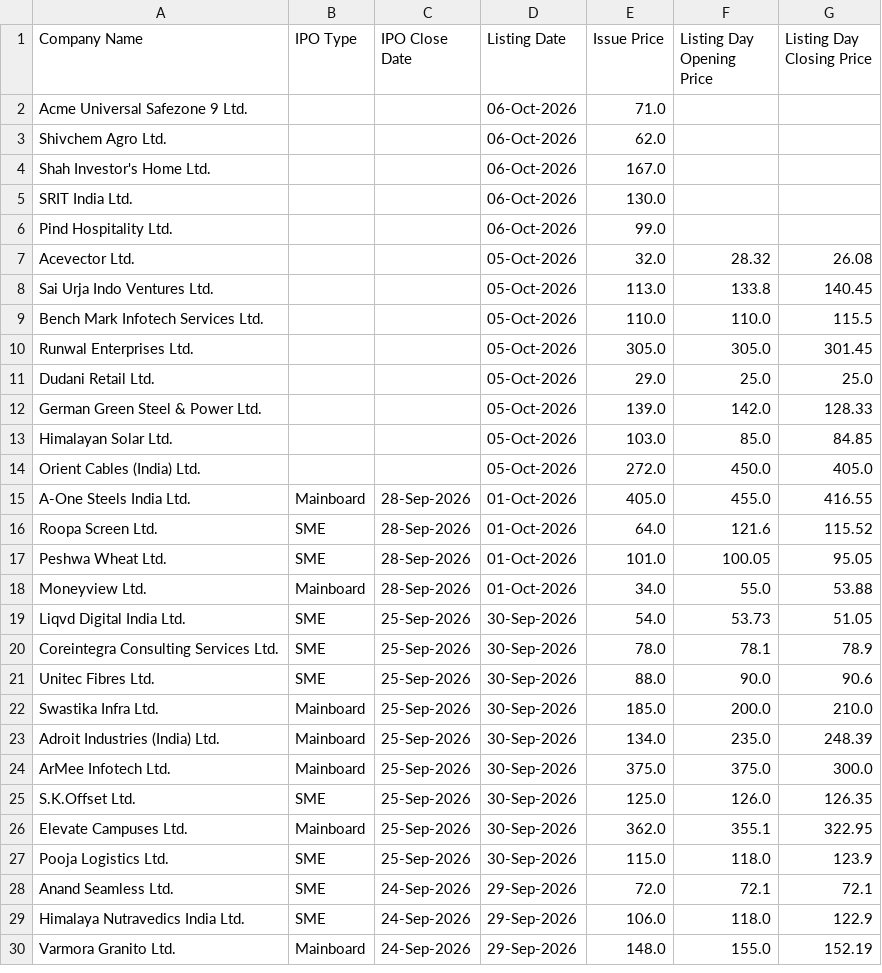
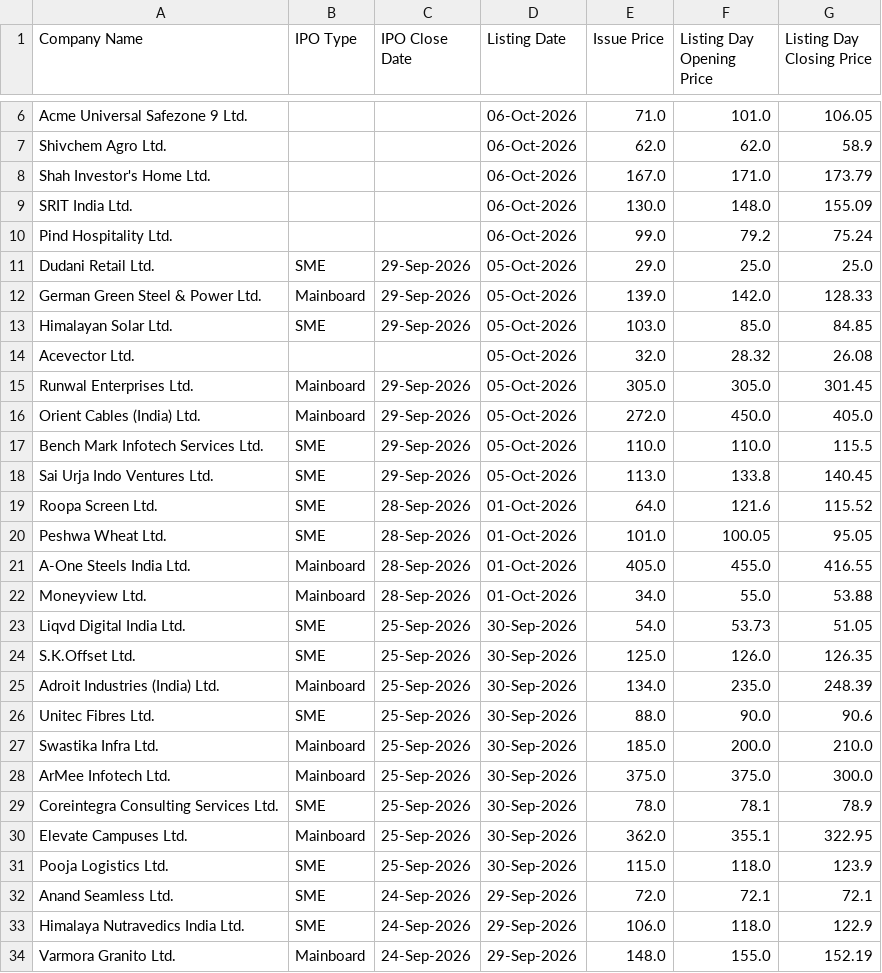
Before and after one commit to shubhamsaxena2231/ipo-tracker, a CSV file: ipo_tracker.csv, drawn as a sheet; only a part is shown, gaps mark what is left out; the diff covers the shown part only.

```diff
--- a/ipo_tracker.csv
+++ b/ipo_tracker.csv
@@ -2,25 +6,25 @@ Company Name,IPO Type,IPO Close Date,Listing Date,Issue Price,Listing Day Openin
-Acme Universal Safezone 9 Ltd.,,,06-Oct-2026,71.0,,
-Shivchem Agro Ltd.,,,06-Oct-2026,62.0,,
-Shah Investor's Home Ltd.,,,06-Oct-2026,167.0,,
-SRIT India Ltd.,,,06-Oct-2026,130.0,,
-Pind Hospitality Ltd.,,,06-Oct-2026,99.0,,
+Acme Universal Safezone 9 Ltd.,,,06-Oct-2026,71.0,101.0,106.05
+Shivchem Agro Ltd.,,,06-Oct-2026,62.0,62.0,58.9
+Shah Investor's Home Ltd.,,,06-Oct-2026,167.0,171.0,173.79
+SRIT India Ltd.,,,06-Oct-2026,130.0,148.0,155.09
+Pind Hospitality Ltd.,,,06-Oct-2026,99.0,79.2,75.24
+Dudani Retail Ltd.,SME,29-Sep-2026,05-Oct-2026,29.0,25.0,25.0
+German Green Steel & Power Ltd.,Mainboard,29-Sep-2026,05-Oct-2026,139.0,142.0,128.33
+Himalayan Solar Ltd.,SME,29-Sep-2026,05-Oct-2026,103.0,85.0,84.85
 Acevector Ltd.,,,05-Oct-2026,32.0,28.32,26.08
-Sai Urja Indo Ventures Ltd.,,,05-Oct-2026,113.0,133.8,140.45
-Bench Mark Infotech Services Ltd.,,,05-Oct-2026,110.0,110.0,115.5
-Runwal Enterprises Ltd.,,,05-Oct-2026,305.0,305.0,301.45
-Dudani Retail Ltd.,,,05-Oct-2026,29.0,25.0,25.0
-German Green Steel & Power Ltd.,,,05-Oct-2026,139.0,142.0,128.33
-Himalayan Solar Ltd.,,,05-Oct-2026,103.0,85.0,84.85
-Orient Cables (India) Ltd.,,,05-Oct-2026,272.0,450.0,405.0
-A-One Steels India Ltd.,Mainboard,28-Sep-2026,01-Oct-2026,405.0,455.0,416.55
+Runwal Enterprises Ltd.,Mainboard,29-Sep-2026,05-Oct-2026,305.0,305.0,301.45
+Orient Cables (India) Ltd.,Mainboard,29-Sep-2026,05-Oct-2026,272.0,450.0,405.0
+Bench Mark Infotech Services Ltd.,SME,29-Sep-2026,05-Oct-2026,110.0,110.0,115.5
+Sai Urja Indo Ventures Ltd.,SME,29-Sep-2026,05-Oct-2026,113.0,133.8,140.45
 Roopa Screen Ltd.,SME,28-Sep-2026,01-Oct-2026,64.0,121.6,115.52
 Peshwa Wheat Ltd.,SME,28-Sep-2026,01-Oct-2026,101.0,100.05,95.05
+A-One Steels India Ltd.,Mainboard,28-Sep-2026,01-Oct-2026,405.0,455.0,416.55
 Moneyview Ltd.,Mainboard,28-Sep-2026,01-Oct-2026,34.0,55.0,53.88
 Liqvd Digital India Ltd.,SME,25-Sep-2026,30-Sep-2026,54.0,53.73,51.05
-Coreintegra Consulting Services Ltd.,SME,25-Sep-2026,30-Sep-2026,78.0,78.1,78.9
+S.K.Offset Ltd.,SME,25-Sep-2026,30-Sep-2026,125.0,126.0,126.35
+Adroit Industries (India) Ltd.,Mainboard,25-Sep-2026,30-Sep-2026,134.0,235.0,248.39
 Unitec Fibres Ltd.,SME,25-Sep-2026,30-Sep-2026,88.0,90.0,90.6
 Swastika Infra Ltd.,Mainboard,25-Sep-2026,30-Sep-2026,185.0,200.0,210.0
-Adroit Industries (India) Ltd.,Mainboard,25-Sep-2026,30-Sep-2026,134.0,235.0,248.39
 ArMee Infotech Ltd.,Mainboard,25-Sep-2026,30-Sep-2026,375.0,375.0,300.0
-S.K.Offset Ltd.,SME,25-Sep-2026,30-Sep-2026,125.0,126.0,126.35
+Coreintegra Consulting Services Ltd.,SME,25-Sep-2026,30-Sep-2026,78.0,78.1,78.9
 Elevate Campuses Ltd.,Mainboard,25-Sep-2026,30-Sep-2026,362.0,355.1,322.95
```
Also changed, not shown: 4 added rows and 1 moved row elsewhere in this file.
